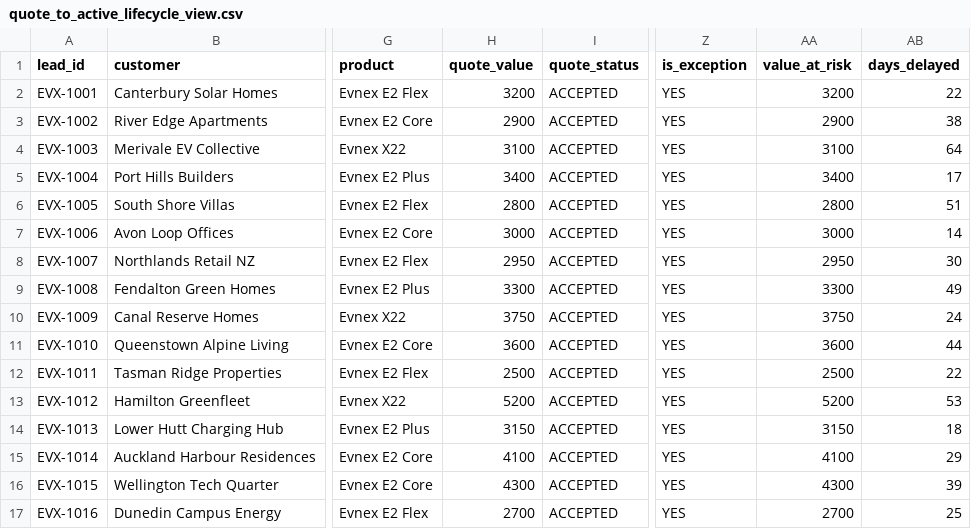
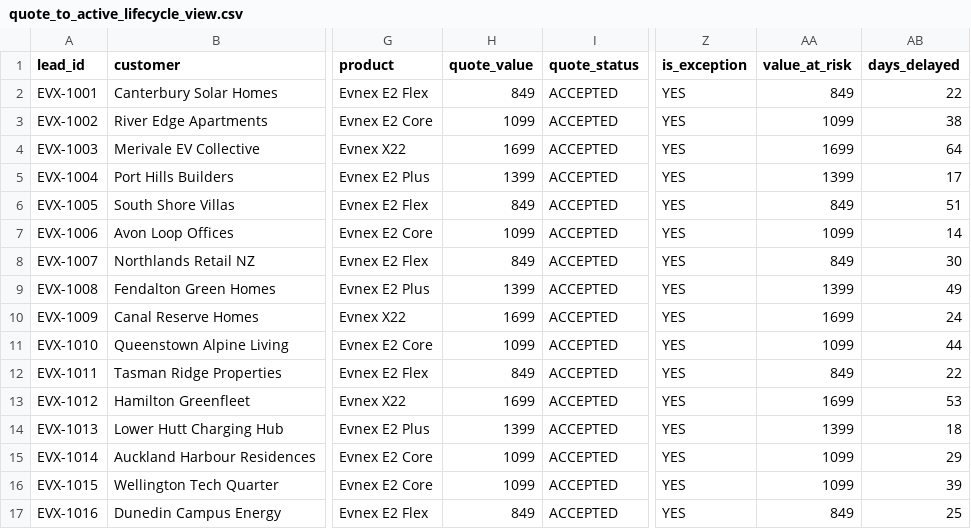
Before and after one commit to pariszhuang123/kinly-web, a CSV file: data/prototypes/evnex/quote_to_active_lifecycle_view.csv, drawn as a sheet; only a part is shown, gaps mark what is left out; the diff covers the shown part only; the diff names each change by its address in the sheet, - before the commit and + after, or states it on an @@ line.

Commit message:
Update Evnex mock pricing

```diff
--- a/data/prototypes/evnex/quote_to_active_lifecycle_view.csv
+++ b/data/prototypes/evnex/quote_to_active_lifecycle_view.csv
-H2 (quote_value): 3200
+H2 (quote_value): 849
-AA2 (value_at_risk): 3200
+AA2 (value_at_risk): 849
-H3 (quote_value): 2900
+H3 (quote_value): 1099
-AA3 (value_at_risk): 2900
+AA3 (value_at_risk): 1099
-H4 (quote_value): 3100
+H4 (quote_value): 1699
-AA4 (value_at_risk): 3100
+AA4 (value_at_risk): 1699
-H5 (quote_value): 3400
+H5 (quote_value): 1399
-AA5 (value_at_risk): 3400
+AA5 (value_at_risk): 1399
-H6 (quote_value): 2800
+H6 (quote_value): 849
-AA6 (value_at_risk): 2800
+AA6 (value_at_risk): 849
-H7 (quote_value): 3000
+H7 (quote_value): 1099
-AA7 (value_at_risk): 3000
+AA7 (value_at_risk): 1099
-H8 (quote_value): 2950
+H8 (quote_value): 849
-AA8 (value_at_risk): 2950
+AA8 (value_at_risk): 849
-H9 (quote_value): 3300
+H9 (quote_value): 1399
-AA9 (value_at_risk): 3300
+AA9 (value_at_risk): 1399
-H10 (quote_value): 3750
+H10 (quote_value): 1699
-AA10 (value_at_risk): 3750
+AA10 (value_at_risk): 1699
-H11 (quote_value): 3600
+H11 (quote_value): 1099
-AA11 (value_at_risk): 3600
+AA11 (value_at_risk): 1099
-H12 (quote_value): 2500
+H12 (quote_value): 849
-AA12 (value_at_risk): 2500
+AA12 (value_at_risk): 849
-H13 (quote_value): 5200
+H13 (quote_value): 1699
-AA13 (value_at_risk): 5200
+AA13 (value_at_risk): 1699
-H14 (quote_value): 3150
+H14 (quote_value): 1399
-AA14 (value_at_risk): 3150
+AA14 (value_at_risk): 1399
-H15 (quote_value): 4100
+H15 (quote_value): 1099
-AA15 (value_at_risk): 4100
+AA15 (value_at_risk): 1099
-H16 (quote_value): 4300
+H16 (quote_value): 1099
-AA16 (value_at_risk): 4300
+AA16 (value_at_risk): 1099
-H17 (quote_value): 2700
+H17 (quote_value): 849
-AA17 (value_at_risk): 2700
+AA17 (value_at_risk): 849
```
Also changed, not shown: 31 edited cells elsewhere in this file.
